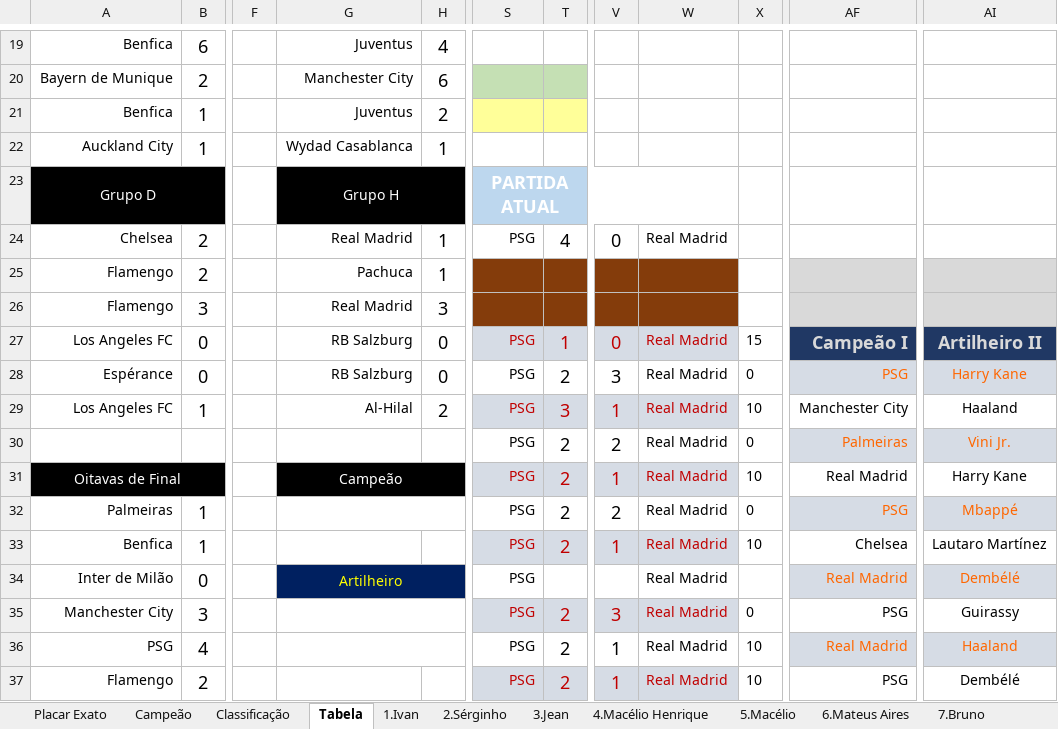
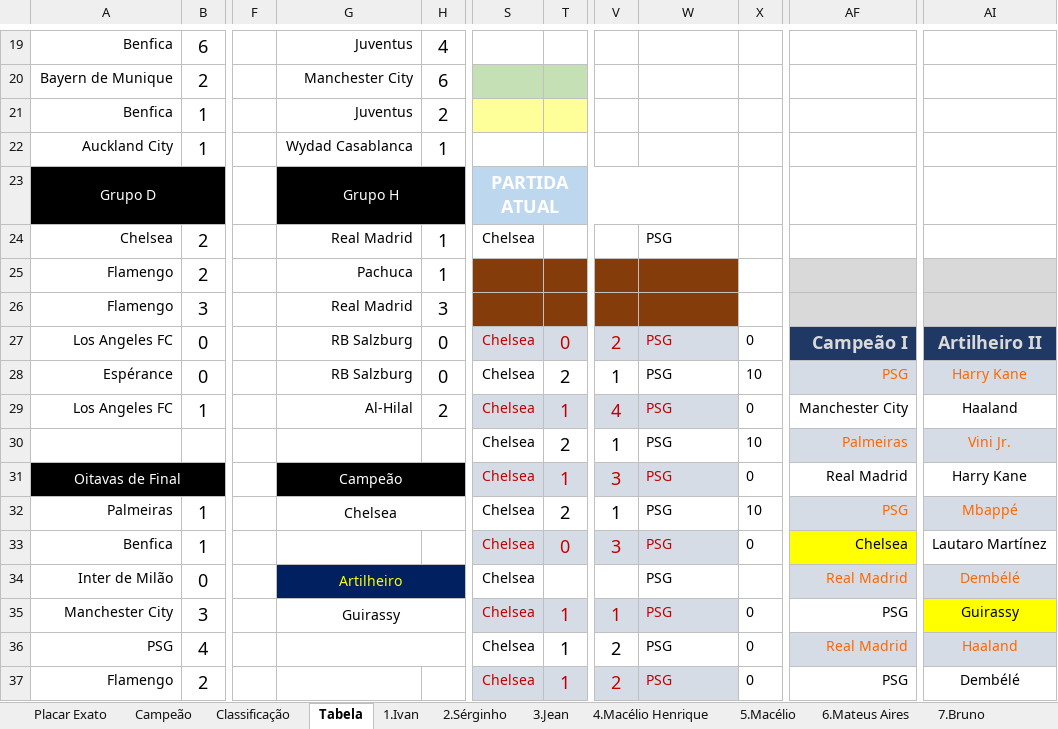
Before and after one commit to IvanIndaia/bolao, an Excel workbook: docs/BolãoCopa_Mundial de Clubes da FIFA-2025.xlsm, sheet Tabela, drawn as a sheet; only a part is shown, gaps mark what is left out; values as stored, in another font and other column widths than the file's, no borders; charts and pictures not drawn; the diff covers the shown part only; the diff names each change by its address in the sheet, - before the commit and + after, or states it on an @@ line.

```diff
--- a/docs/BolãoCopa_Mundial de Clubes da FIFA-2025.xlsm (sheet Tabela)
+++ b/docs/BolãoCopa_Mundial de Clubes da FIFA-2025.xlsm (sheet Tabela)
-S24: PSG
+S24: Chelsea
-T24: 4
+T24: (empty)
-V24: 0
+V24: (empty)
-W24: Real Madrid
+W24: PSG
-S27:S37: PSG
+S27:S37: Chelsea
-T27: 1
+T27: 0
-V27: 0
+V27: 2
-W27:W37: Real Madrid
+W27:W37: PSG
-X27: 15
+X27: 0
-V28: 3
+V28: 1
-X28: 0
+X28: 10
-T29: 3
+T29: 1
-V29: 1
+V29: 4
-X29: 10
+X29: 0
-V30: 2
+V30: 1
-X30: 0
+X30: 10
-T31: 2
+T31: 1
-V31: 1
+V31: 3
-X31: 10
+X31: 0
-G32: (empty)
+G32: Chelsea
-V32: 2
+V32: 1
-X32: 0
+X32: 10
-T33: 2
+T33: 0
-V33: 1
+V33: 3
-X33: 10
+X33: 0
-AF33 fill: none
+AF33 fill: #FFFF00
-G35: (empty)
+G35: Guirassy
-T35:T37: 2
+T35:T37: 1
-V35: 3
+V35: 1
-AI35 fill: none
+AI35 fill: #FFFF00
-V36:V37: 1
+V36:V37: 2
-X36:X37: 10
+X36:X37: 0
```
Also changed, not shown: 38 edited cells elsewhere in this sheet, sheet Classificação, sheet 2.Sérginho, sheet 4.Macélio Henrique, sheet 14.Mateus Henrique, sheet 12.Ivani, sheet 6.Mateus Aires, 16 more sheets, formulas that keep their value, hidden cells.
